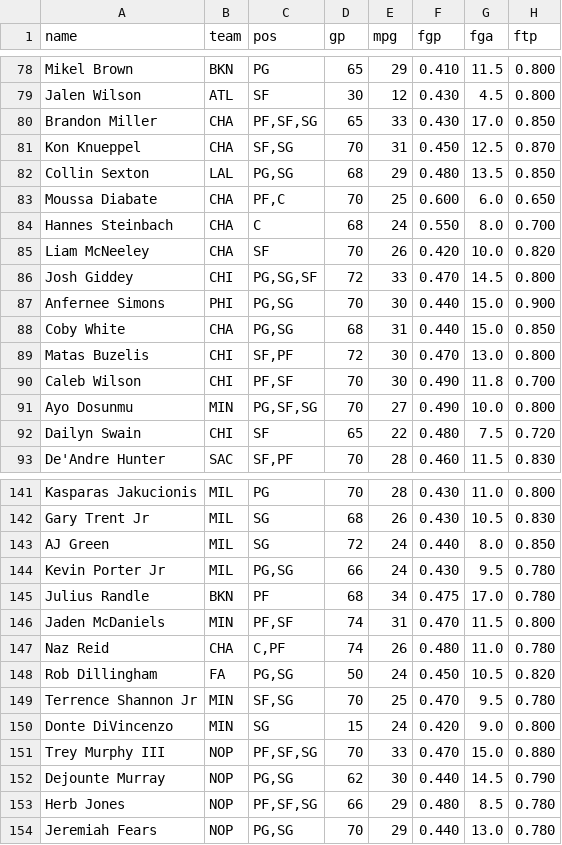
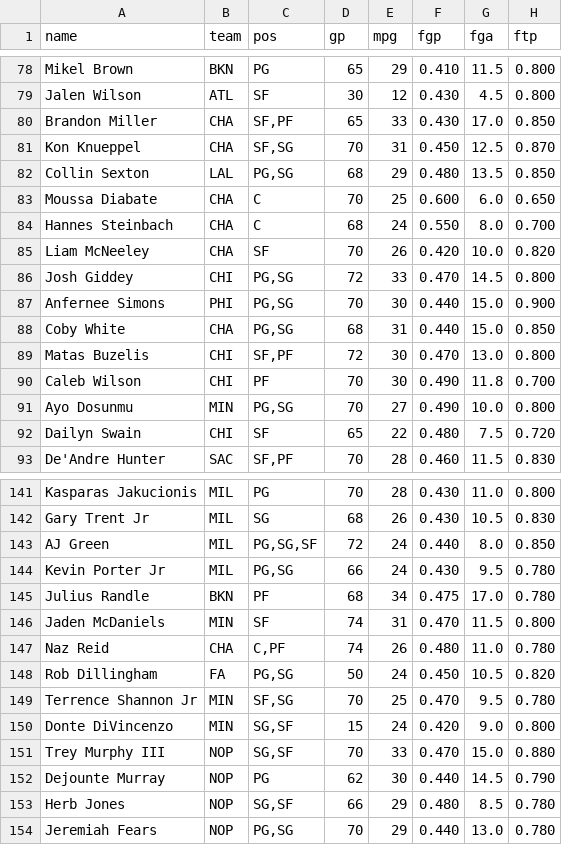
Before and after one commit to nic095layson/fantasy-basketball-2026-27, a CSV file: report/projections-2026-27.csv, drawn as a sheet; only a part is shown, gaps mark what is left out; the diff covers the shown part only; the diff names each change by its address in the sheet, - before the commit and + after, or states it on an @@ line.

```diff
--- a/report/projections-2026-27.csv
+++ b/report/projections-2026-27.csv
-C80 (pos): PF,SF,SG
+C80 (pos): SF,PF
-C83 (pos): PF,C
+C83 (pos): C
-C86 (pos): PG,SG,SF
+C86 (pos): PG,SG
-C90 (pos): PF,SF
+C90 (pos): PF
-C91 (pos): PG,SF,SG
+C91 (pos): PG,SG
-C143 (pos): SG
+C143 (pos): PG,SG,SF
-C146 (pos): PF,SF
+C146 (pos): SF
-C150 (pos): SG
+C150 (pos): SG,SF
-C151 (pos): PF,SF,SG
+C151 (pos): SG,SF
-C152 (pos): PG,SG
+C152 (pos): PG
-C153 (pos): PF,SF,SG
+C153 (pos): SG,SF
```
Also changed, not shown: 40 edited cells elsewhere in this file, 3 other files.
